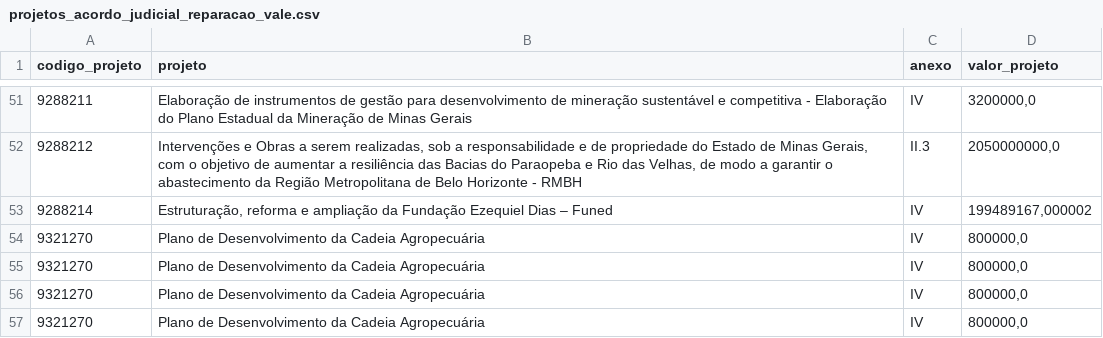
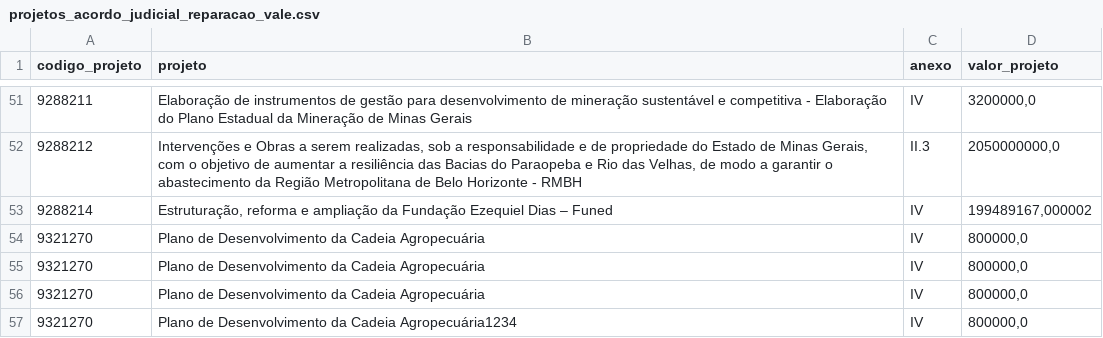
Before and after one commit to transparencia-mg/acordo-judicial-reparacao-vale-projetos, a CSV file: data/projetos_acordo_judicial_reparacao_vale.csv, drawn as a sheet; only a part is shown, gaps mark what is left out.

```diff
--- a/data/projetos_acordo_judicial_reparacao_vale.csv
+++ b/data/projetos_acordo_judicial_reparacao_vale.csv
@@ -56,2 +56,2 @@
 9321270;Plano de Desenvolvimento da Cadeia Agropecuária;IV;800000,0
-9321270;Plano de Desenvolvimento da Cadeia Agropecuária;IV;800000,0
+9321270;Plano de Desenvolvimento da Cadeia Agropecuária1234;IV;800000,0
```
